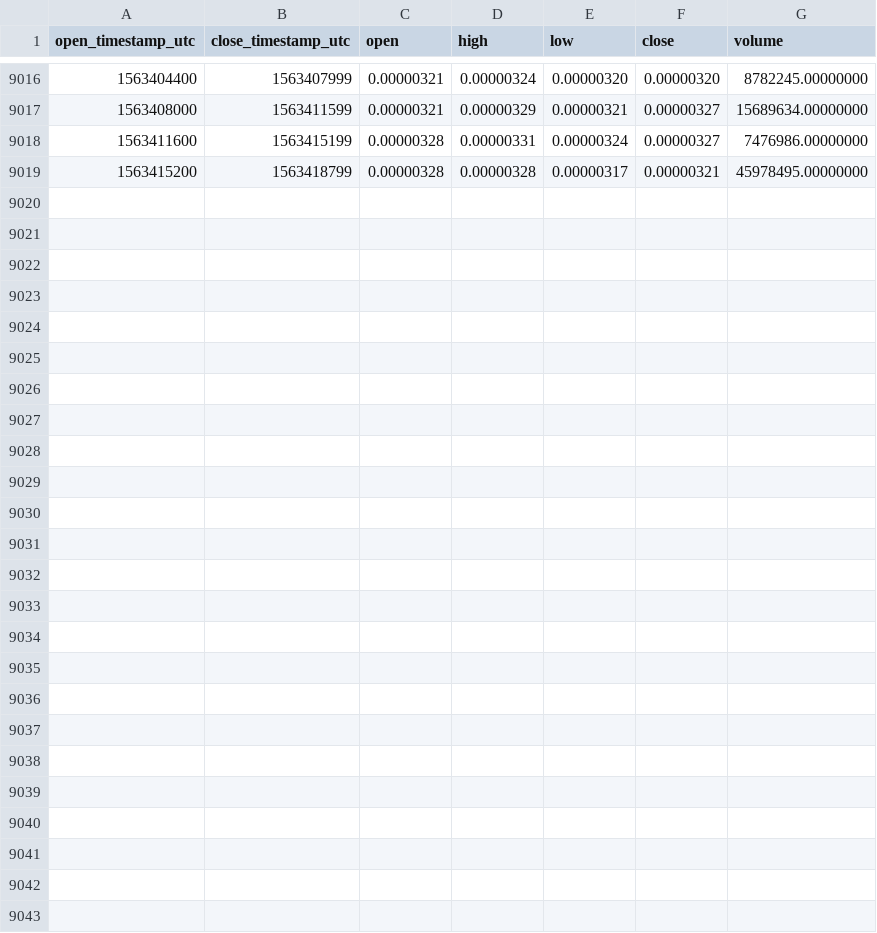
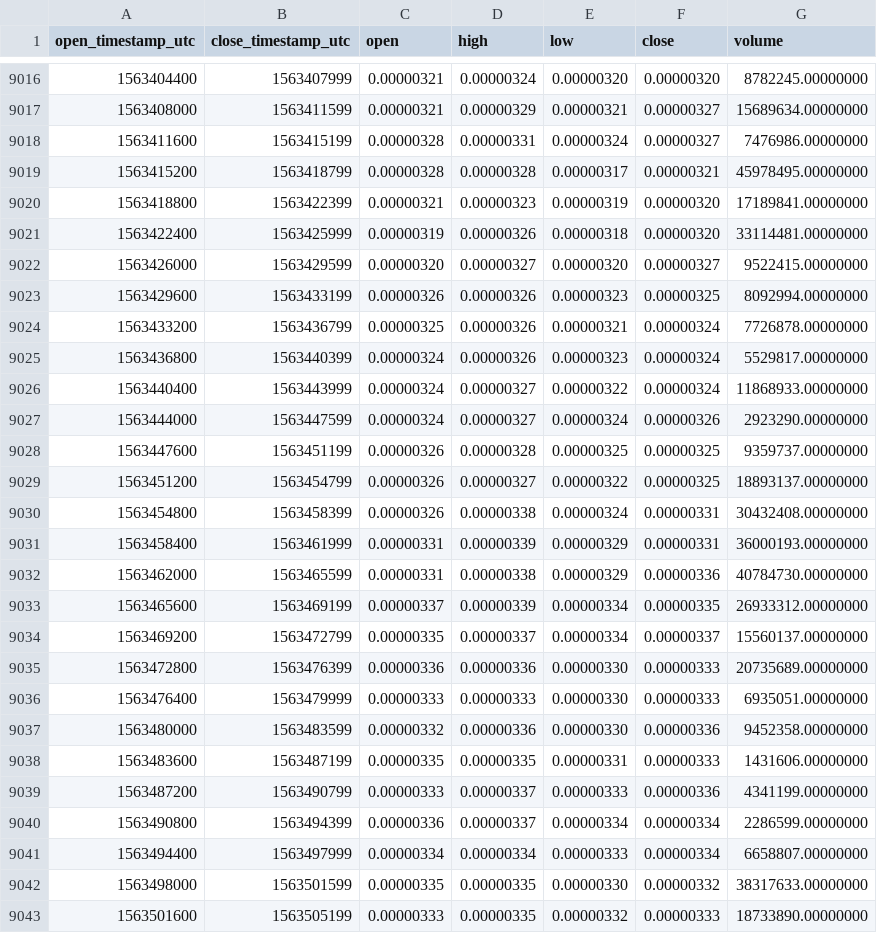
Before and after one commit to cryptobigbro/binance-DENTETH, a CSV file: binance-DENTETH-1h.csv, drawn as a sheet; only a part is shown, gaps mark what is left out.

Commit message:
Update OHLCV data.

```diff
--- a/binance-DENTETH-1h.csv
+++ b/binance-DENTETH-1h.csv
@@ -9019 +9019,25 @@ open_timestamp_utc,close_timestamp_utc,open,high,low,close,volume
 1563415200,1563418799,0.00000328,0.00000328,0.00000317,0.00000321,45978495.00000000
+1563418800,1563422399,0.00000321,0.00000323,0.00000319,0.00000320,17189841.00000000
+1563422400,1563425999,0.00000319,0.00000326,0.00000318,0.00000320,33114481.00000000
+1563426000,1563429599,0.00000320,0.00000327,0.00000320,0.00000327,9522415.00000000
+1563429600,1563433199,0.00000326,0.00000326,0.00000323,0.00000325,8092994.00000000
+1563433200,1563436799,0.00000325,0.00000326,0.00000321,0.00000324,7726878.00000000
+1563436800,1563440399,0.00000324,0.00000326,0.00000323,0.00000324,5529817.00000000
+1563440400,1563443999,0.00000324,0.00000327,0.00000322,0.00000324,11868933.00000000
+1563444000,1563447599,0.00000324,0.00000327,0.00000324,0.00000326,2923290.00000000
+1563447600,1563451199,0.00000326,0.00000328,0.00000325,0.00000325,9359737.00000000
+1563451200,1563454799,0.00000326,0.00000327,0.00000322,0.00000325,18893137.00000000
+1563454800,1563458399,0.00000326,0.00000338,0.00000324,0.00000331,30432408.00000000
+1563458400,1563461999,0.00000331,0.00000339,0.00000329,0.00000331,36000193.00000000
+1563462000,1563465599,0.00000331,0.00000338,0.00000329,0.00000336,40784730.00000000
+1563465600,1563469199,0.00000337,0.00000339,0.00000334,0.00000335,26933312.00000000
+1563469200,1563472799,0.00000335,0.00000337,0.00000334,0.00000337,15560137.00000000
+1563472800,1563476399,0.00000336,0.00000336,0.00000330,0.00000333,20735689.00000000
+1563476400,1563479999,0.00000333,0.00000333,0.00000330,0.00000333,6935051.00000000
+1563480000,1563483599,0.00000332,0.00000336,0.00000330,0.00000336,9452358.00000000
+1563483600,1563487199,0.00000335,0.00000335,0.00000331,0.00000333,1431606.00000000
+1563487200,1563490799,0.00000333,0.00000337,0.00000333,0.00000336,4341199.00000000
+1563490800,1563494399,0.00000336,0.00000337,0.00000334,0.00000334,2286599.00000000
+1563494400,1563497999,0.00000334,0.00000334,0.00000333,0.00000334,6658807.00000000
+1563498000,1563501599,0.00000335,0.00000335,0.00000330,0.00000332,38317633.00000000
+1563501600,1563505199,0.00000333,0.00000335,0.00000332,0.00000333,18733890.00000000
```
Also changed, not shown: binance-DENTETH-1d.csv.
